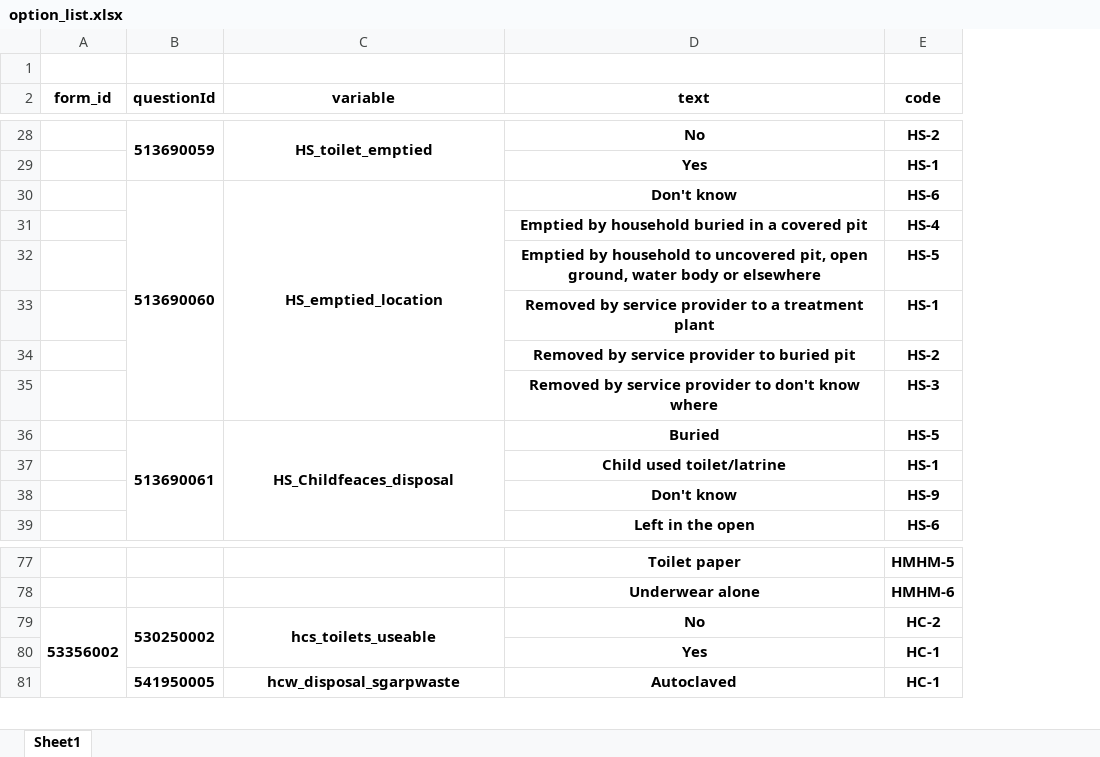
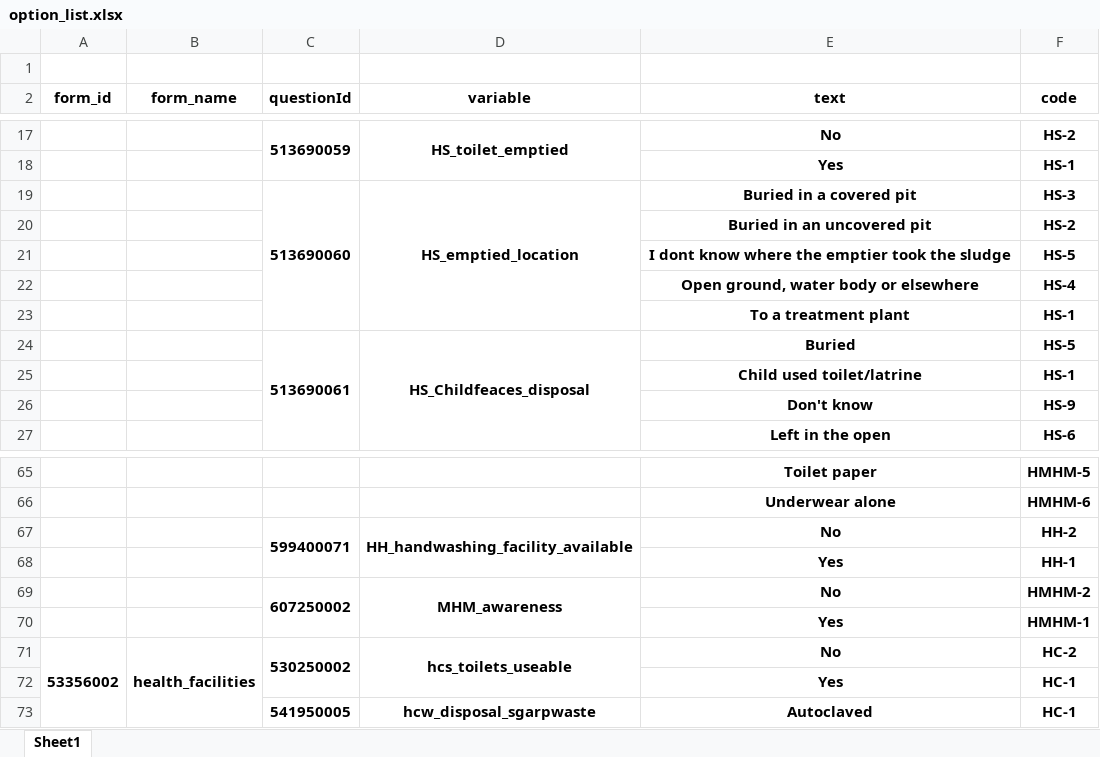
Before and after one commit to akvo/rtmis, an Excel workbook: doc/surveys/option_list.xlsx, sheet Sheet1, drawn as a sheet; only a part is shown, gaps mark what is left out; values as stored, in another font and other column widths than the file's, no borders; removed rows and columns are numbered as before the commit, all else as after; the diff covers the shown part only; the diff names each change by its address in the sheet, - before the commit and + after, or states it on an @@ line.

Commit message:
[#128] Flow form updates per-11 July

```diff
--- a/doc/surveys/option_list.xlsx (sheet Sheet1)
+++ b/doc/surveys/option_list.xlsx (sheet Sheet1)
+column B (form_name), row 71: health_facilities
-E19 (text): Don't know
+E19 (text): Buried in a covered pit
-F19 (code): HS-6
+F19 (code): HS-3
-row 31:  |  |  | Emptied by household buried in a covered pit | HS-4
+row 20:  |  |  |  | Buried in an uncovered pit | HS-2
-E21 (text): Emptied by household to uncovered pit, open ground, water body or elsewhere
+E21 (text): I dont know where the emptier took the sludge
+row 22:  |  |  |  | Open ground, water body or elsewhere | HS-4
-E23 (text): Removed by service provider to a treatment plant
+E23 (text): To a treatment plant
-row 34:  |  |  | Removed by service provider to buried pit | HS-2
-row 35:  |  |  | Removed by service provider to don't know where | HS-3
+row 67:  |  | 599400071 | HH_handwashing_facility_available | No | HH-2
+row 68:  |  |  |  | Yes | HH-1
+row 69:  |  | 607250002 | MHM_awareness | No | HMHM-2
+row 70:  |  |  |  | Yes | HMHM-1
```
Also changed, not shown: 1 added row, 12 removed rows and 4 edited cells elsewhere in this sheet, 10 other files.
